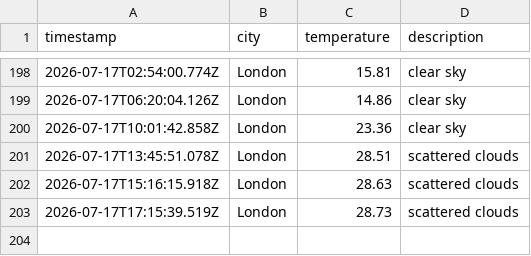
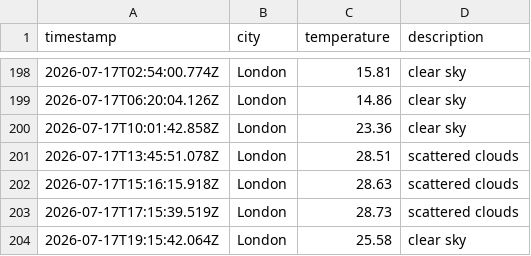
Before and after one commit to ArshaanSindhwani/Weather-DataOps-Pipeline, a CSV file: data/weather_log.csv, drawn as a sheet; only a part is shown, gaps mark what is left out; the diff names each change by its address in the sheet, - before the commit and + after, or states it on an @@ line.

```diff
--- a/data/weather_log.csv
+++ b/data/weather_log.csv
+row 204: 2026-07-17T19:15:42.064Z | London | 25.58 | clear sky
```
Also changed, not shown: 1 other file.
